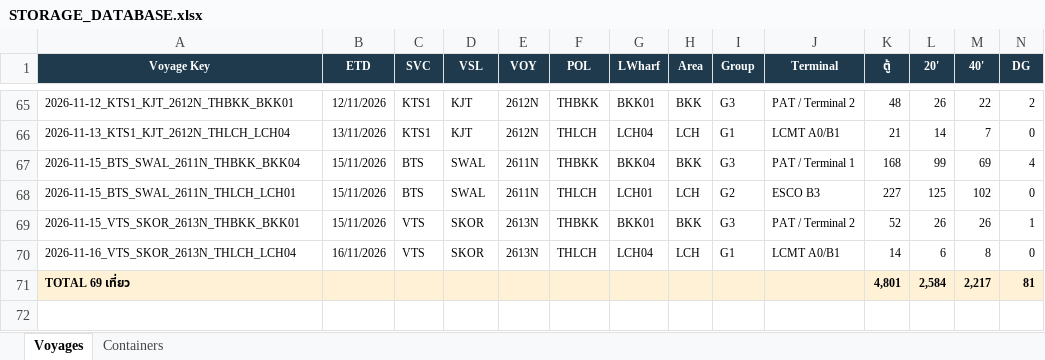
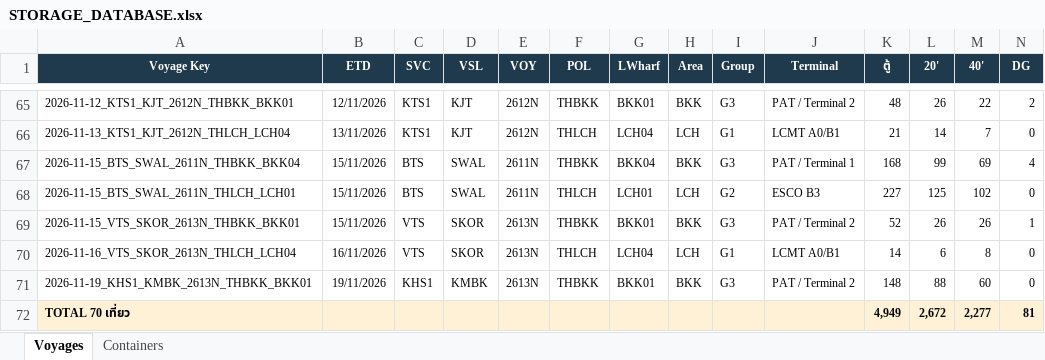
Before and after one commit to sirichai1265/hal-storage-calculator, an Excel workbook: DATABASE/STORAGE_DATABASE.xlsx, sheet Voyages, drawn as a sheet; only a part is shown, gaps mark what is left out; values as stored, in another font and other column widths than the file's, no borders; removed rows and columns are numbered as before the commit, all else as after; rows hold the shown columns only; the diff names each change by its address in the sheet, - before the commit and + after, or states it on an @@ line.

```diff
--- a/DATABASE/STORAGE_DATABASE.xlsx (sheet Voyages)
+++ b/DATABASE/STORAGE_DATABASE.xlsx (sheet Voyages)
-row 71: TOTAL 69 เที่ยว |  |  |  |  |  |  |  |  |  | 4,801 | 2,584 | 2,217 | 81
+row 71: 2026-11-19_KHS1_KMBK_2613N_THBKK_BKK01 | 19/11/2026 | KHS1 | KMBK | 2613N | THBKK | BKK01 | BKK | G3 | PAT / Terminal 2 | 148 | 88 | 60 | 0
+row 72: TOTAL 70 เที่ยว |  |  |  |  |  |  |  |  |  | 4,949 | 2,672 | 2,277 | 81
```
Also changed, not shown: sheet Containers, 6 other files.
